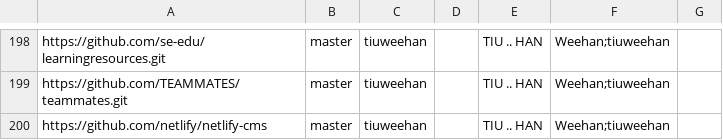
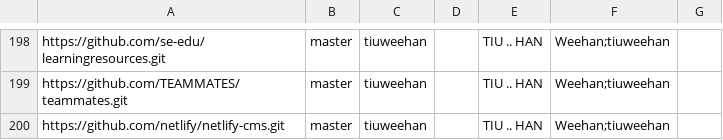
Before and after one commit to nus-cs3281/2020-dashboard, a CSV file: configs/author-config.csv, drawn as a sheet; only a part is shown, gaps mark what is left out.

Commit message:
Fix broken netlify link

```diff
--- a/configs/author-config.csv
+++ b/configs/author-config.csv
@@ -199,2 +199,2 @@ https://github.com/se-edu/learningresources.git,master,tiuweehan,,TIU .. HAN,Wee
 https://github.com/TEAMMATES/teammates.git,master,tiuweehan,,TIU .. HAN,Weehan;tiuweehan,
-https://github.com/netlify/netlify-cms,master,tiuweehan,,TIU .. HAN,Weehan;tiuweehan,
+https://github.com/netlify/netlify-cms.git,master,tiuweehan,,TIU .. HAN,Weehan;tiuweehan,
```
Also changed, not shown: configs/repo-config.csv.
